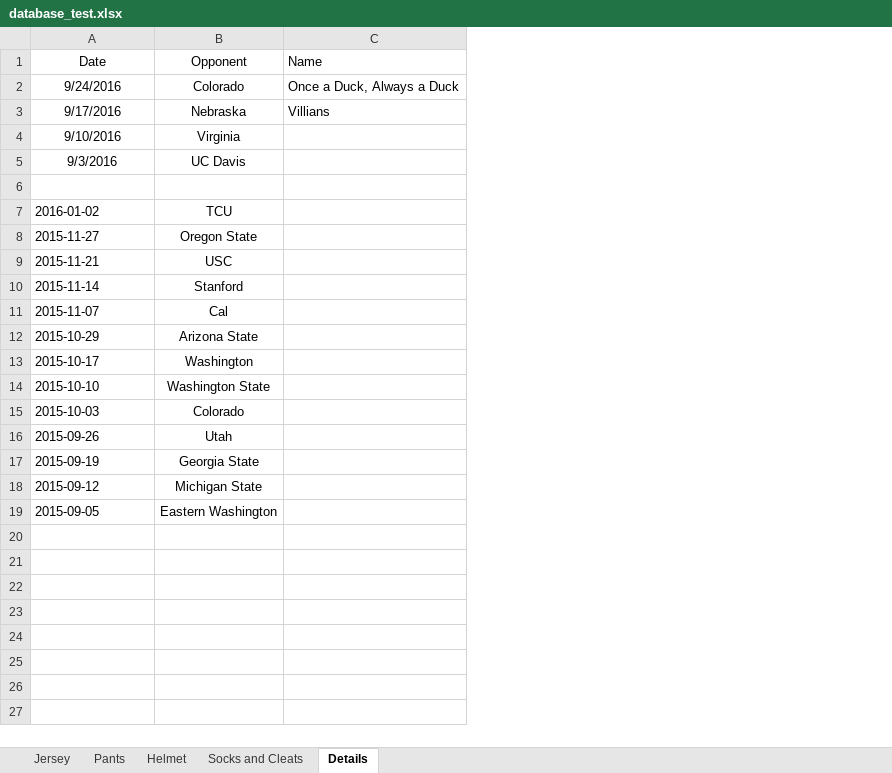
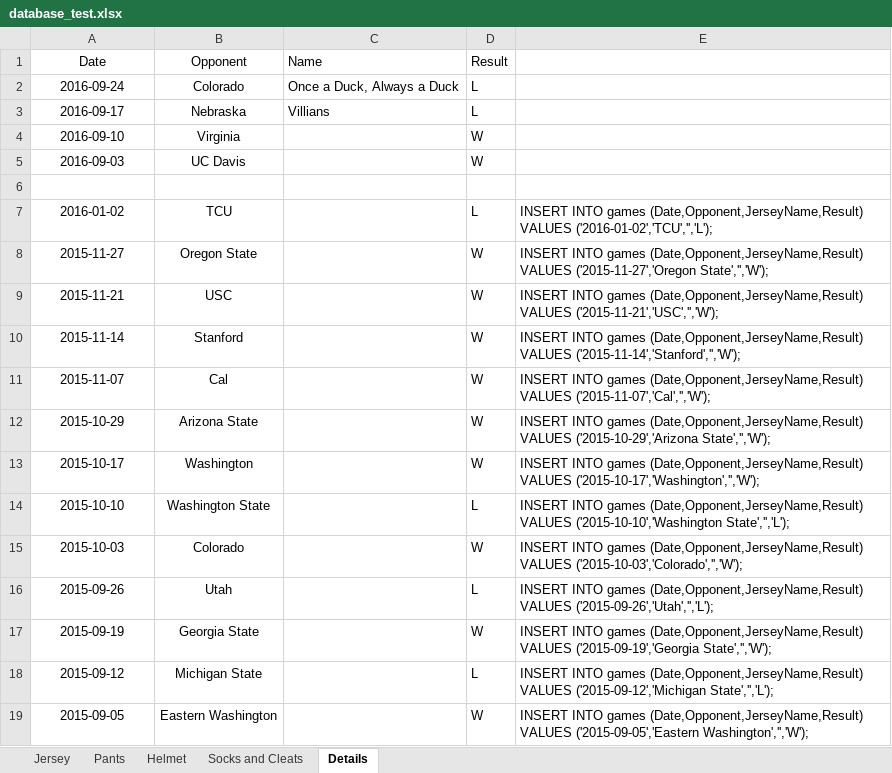
Before and after one commit to johntshaw/Jersey_Tracker, an Excel workbook: database_test.xlsx, sheet Details, drawn as a sheet; values as stored, in another font and other column widths than the file's, no borders; the diff names each change by its address in the sheet, - before the commit and + after, or states it on an @@ line.

Commit message:
Second Commit
Added new files menu.php and results.php.  Menu passes basic selections from a form into a query that displays results.

Added updated DB dump.

```diff
--- a/database_test.xlsx (sheet Details)
+++ b/database_test.xlsx (sheet Details)
+column D (Result), rows 2-19: L | L | W | W |  | L | W | W | W | W | W | W | L | W | L | W | L | W
+column E, rows 7-19: INSERT INTO games (Date,Opponent,JerseyName,Result) VALUES ('2016-01-02','TCU','','L'); | INSERT INTO games (Date,Opponent,JerseyName,Result) VALUES ('2015-11-27','Oregon State','','W'); | INSERT INTO games (Date,Opponent,JerseyName,Result) VALUES ('2015-11-21','USC','','W'); | INSERT INTO games (Date,Opponent,JerseyName,Result) VALUES ('2015-11-14','Stanford','','W'); | INSERT INTO games (Date,Opponent,JerseyName,Result) VALUES ('2015-11-07','Cal','','W'); | INSERT INTO games (Date,Opponent,JerseyName,Result) VALUES ('2015-10-29','Arizona State','','W'); | INSERT INTO games (Date,Opponent,JerseyName,Result) VALUES ('2015-10-17','Washington','','W'); | INSERT INTO games (Date,Opponent,JerseyName,Result) VALUES ('2015-10-10','Washington State','','L'); | INSERT INTO games (Date,Opponent,JerseyName,Result) VALUES ('2015-10-03','Colorado','','W'); | INSERT INTO games (Date,Opponent,JerseyName,Result) VALUES ('2015-09-26','Utah','','L'); | INSERT INTO games (Date,Opponent,JerseyName,Result) VALUES ('2015-09-19','Georgia State','','W'); | INSERT INTO games (Date,Opponent,JerseyName,Result) VALUES ('2015-09-12','Michigan State','','L'); | INSERT INTO games (Date,Opponent,JerseyName,Result) VALUES ('2015-09-05','Eastern Washington','','W');
-A2 (Date): 9/24/2016
+A2 (Date): 2016-09-24
-A3 (Date): 9/17/2016
+A3 (Date): 2016-09-17
-A4 (Date): 9/10/2016
+A4 (Date): 2016-09-10
-A5 (Date): 9/3/2016
+A5 (Date): 2016-09-03
-A7:A19 alignment: left
+A7:A19 alignment: center
```
Also changed, not shown: sheet Jersey, sheet Helmet, sheet Socks and Cleats, sheet Pants, 3 other files.
